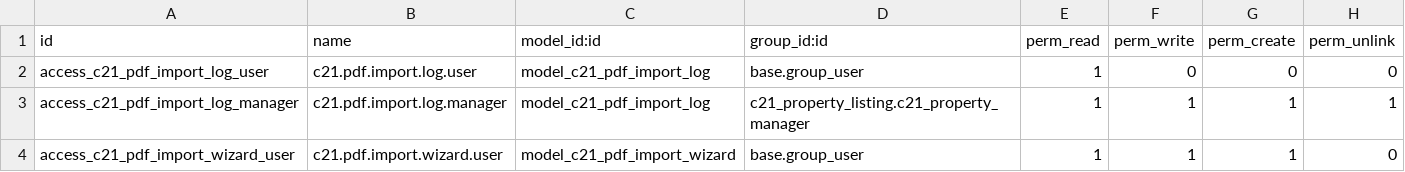
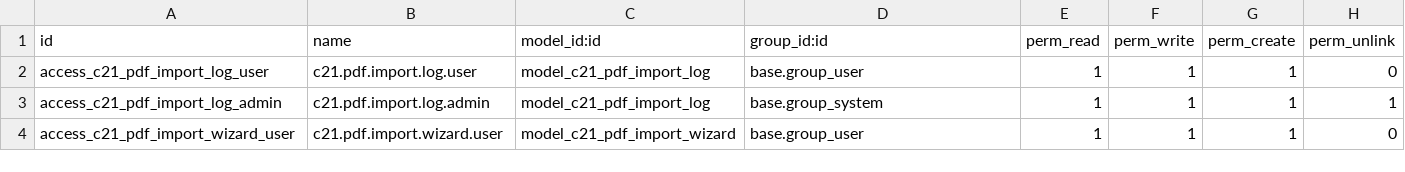
Before and after one commit to lojul/c21-odoo-addons, a CSV file: c21_pdf_import/security/ir.model.access.csv, drawn as a sheet.

```diff
--- a/c21_pdf_import/security/ir.model.access.csv
+++ b/c21_pdf_import/security/ir.model.access.csv
@@ -1,4 +1,4 @@
 id,name,model_id:id,group_id:id,perm_read,perm_write,perm_create,perm_unlink
-access_c21_pdf_import_log_user,c21.pdf.import.log.user,model_c21_pdf_import_log,base.group_user,1,0,0,0
-access_c21_pdf_import_log_manager,c21.pdf.import.log.manager,model_c21_pdf_import_log,c21_property_listing.c21_property_manager,1,1,1,1
+access_c21_pdf_import_log_user,c21.pdf.import.log.user,model_c21_pdf_import_log,base.group_user,1,1,1,0
+access_c21_pdf_import_log_admin,c21.pdf.import.log.admin,model_c21_pdf_import_log,base.group_system,1,1,1,1
 access_c21_pdf_import_wizard_user,c21.pdf.import.wizard.user,model_c21_pdf_import_wizard,base.group_user,1,1,1,0
```
Also changed, not shown: 1 other file.
